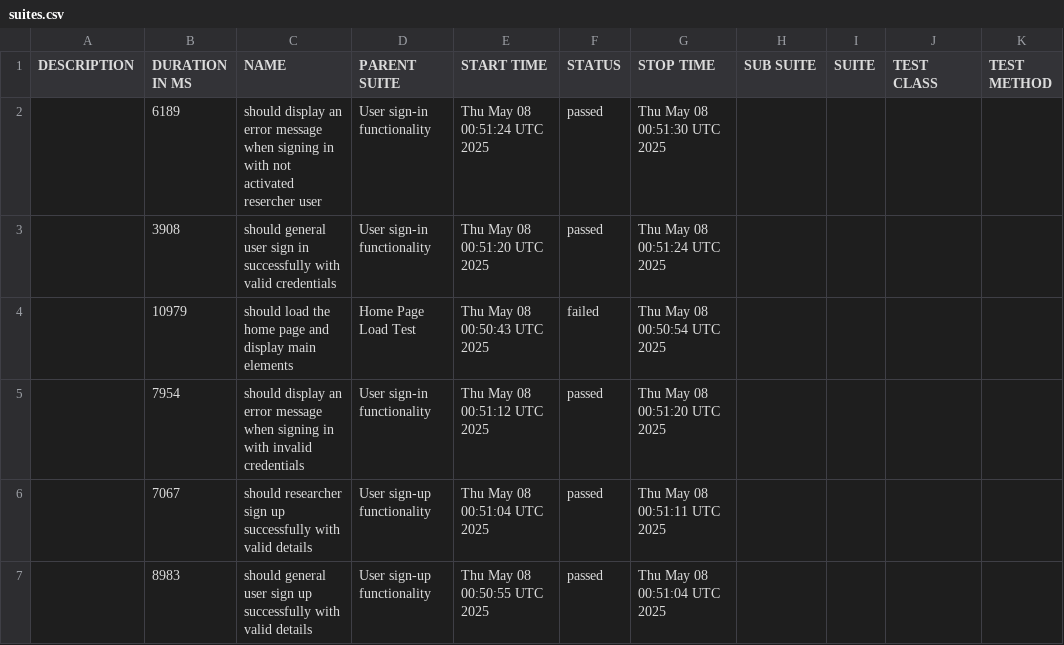
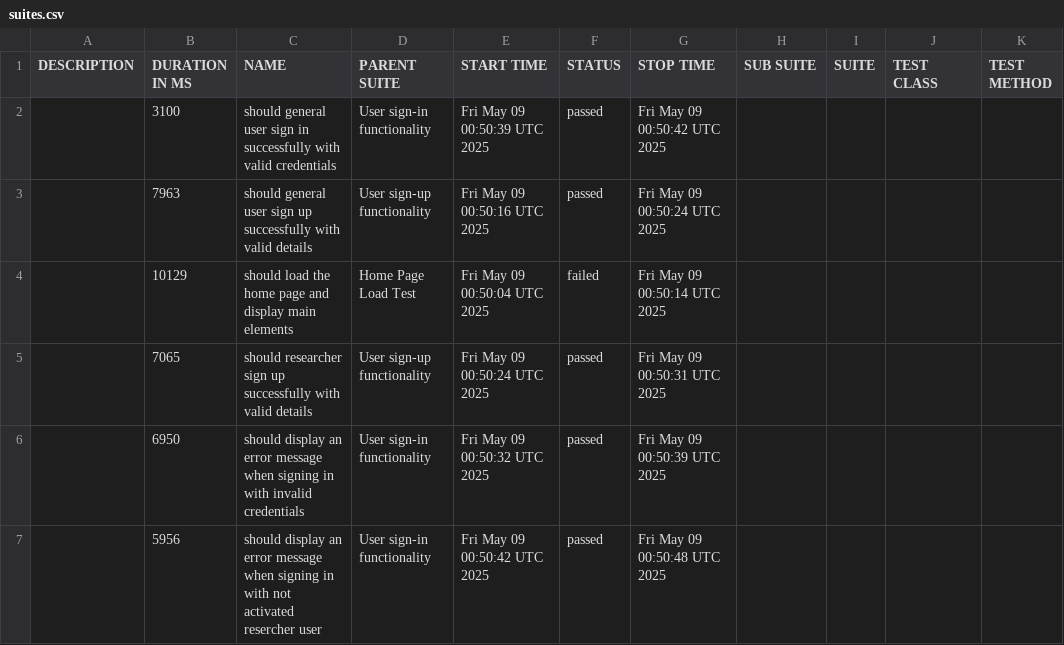
Before and after one commit to udanawetthasinghe/dis, a CSV file: data/suites.csv, drawn as a sheet.

```diff
--- a/data/suites.csv
+++ b/data/suites.csv
@@ -1,7 +1,7 @@
 "DESCRIPTION","DURATION IN MS","NAME","PARENT SUITE","START TIME","STATUS","STOP TIME","SUB SUITE","SUITE","TEST CLASS","TEST METHOD"
-"","6189","should display an error message when signing in with not activated resercher user","User sign-in functionality","Thu May 08 00:51:24 UTC 2025","passed","Thu May 08 00:51:30 UTC 2025","","","",""
-"","3908","should general user sign in successfully with valid credentials","User sign-in functionality","Thu May 08 00:51:20 UTC 2025","passed","Thu May 08 00:51:24 UTC 2025","","","",""
-"","10979","should load the home page and display main elements","Home Page Load Test","Thu May 08 00:50:43 UTC 2025","failed","Thu May 08 00:50:54 UTC 2025","","","",""
-"","7954","should display an error message when signing in with invalid credentials","User sign-in functionality","Thu May 08 00:51:12 UTC 2025","passed","Thu May 08 00:51:20 UTC 2025","","","",""
-"","7067","should researcher sign up successfully with valid details","User sign-up functionality","Thu May 08 00:51:04 UTC 2025","passed","Thu May 08 00:51:11 UTC 2025","","","",""
-"","8983","should general user sign up successfully with valid details","User sign-up functionality","Thu May 08 00:50:55 UTC 2025","passed","Thu May 08 00:51:04 UTC 2025","","","",""
+"","3100","should general user sign in successfully with valid credentials","User sign-in functionality","Fri May 09 00:50:39 UTC 2025","passed","Fri May 09 00:50:42 UTC 2025","","","",""
+"","7963","should general user sign up successfully with valid details","User sign-up functionality","Fri May 09 00:50:16 UTC 2025","passed","Fri May 09 00:50:24 UTC 2025","","","",""
+"","10129","should load the home page and display main elements","Home Page Load Test","Fri May 09 00:50:04 UTC 2025","failed","Fri May 09 00:50:14 UTC 2025","","","",""
+"","7065","should researcher sign up successfully with valid details","User sign-up functionality","Fri May 09 00:50:24 UTC 2025","passed","Fri May 09 00:50:31 UTC 2025","","","",""
+"","6950","should display an error message when signing in with invalid credentials","User sign-in functionality","Fri May 09 00:50:32 UTC 2025","passed","Fri May 09 00:50:39 UTC 2025","","","",""
+"","5956","should display an error message when signing in with not activated resercher user","User sign-in functionality","Fri May 09 00:50:42 UTC 2025","passed","Fri May 09 00:50:48 UTC 2025","","","",""
```
Also changed, not shown: 27 other files.
